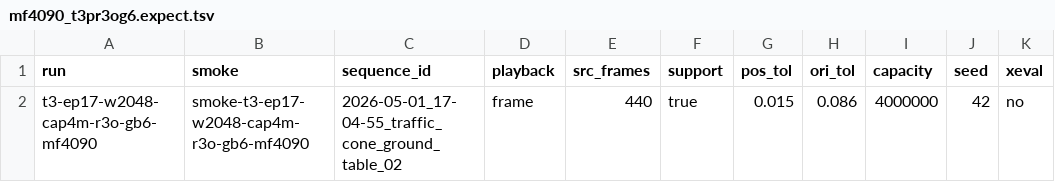
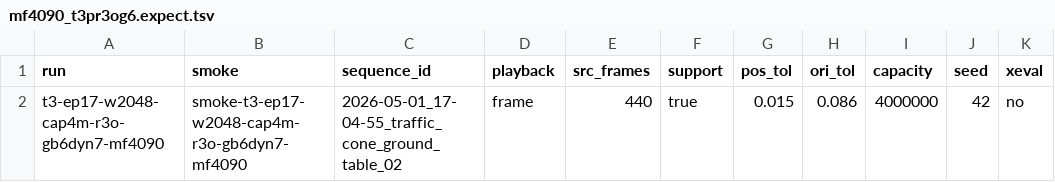
Before and after one commit to Manifold-ai/maniphys_lab_v2d_challenge, a TSV file: stages/policy/queues/mf4090_t3pr3og6.expect.tsv, drawn as a sheet.

```diff
--- a/stages/policy/queues/mf4090_t3pr3og6.expect.tsv
+++ b/stages/policy/queues/mf4090_t3pr3og6.expect.tsv
@@ -1,2 +1,2 @@
 run	smoke	sequence_id	playback	src_frames	support	pos_tol	ori_tol	capacity	seed	xeval
-t3-ep17-w2048-cap4m-r3o-gb6-mf4090	smoke-t3-ep17-w2048-cap4m-r3o-gb6-mf4090	2026-05-01_17-04-55_traffic_cone_ground_table_02	frame	440	true	0.015	0.086	4000000	42	no
+t3-ep17-w2048-cap4m-r3o-gb6dyn7-mf4090	smoke-t3-ep17-w2048-cap4m-r3o-gb6dyn7-mf4090	2026-05-01_17-04-55_traffic_cone_ground_table_02	frame	440	true	0.015	0.086	4000000	42	no
```
Also changed, not shown: stages/evaluate/exports/cand_t3_t3pr3og6_mf4090.tsv, stages/evaluate/exports/cand_t3_t3qr3og6_ml40.tsv, 6 other files.
